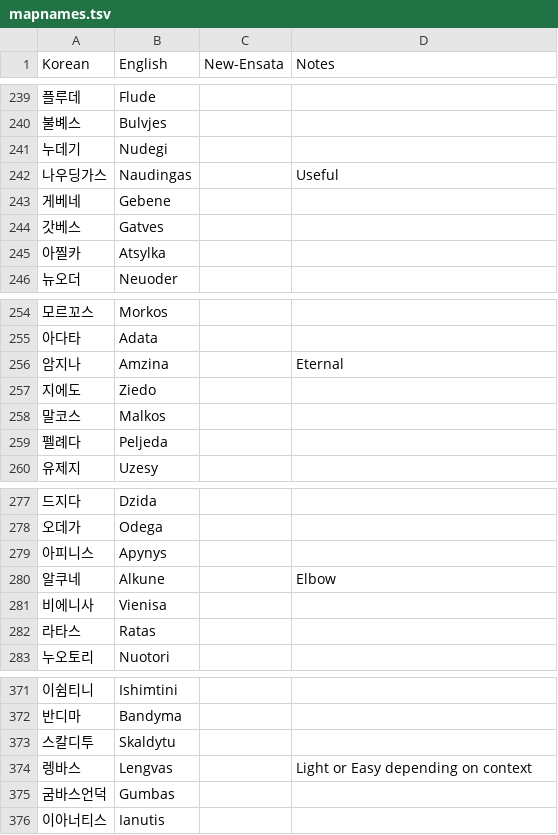
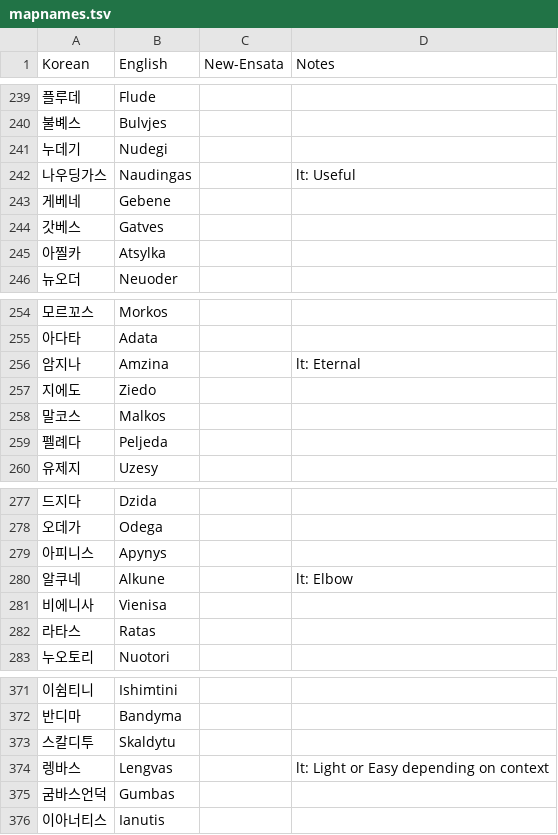
Before and after one commit to ensata/ToS-en-fork, a TSV file: mapnames.tsv, drawn as a sheet; only a part is shown, gaps mark what is left out; the diff covers the shown part only.

```diff
--- a/mapnames.tsv
+++ b/mapnames.tsv
@@ -241,3 +241,3 @@ Korean	English	New-Ensata	Notes
 누데기	Nudegi		
-나우딩가스	Naudingas		Useful
+나우딩가스	Naudingas		lt: Useful
 게베네	Gebene		
@@ -255,3 +255,3 @@ Korean	English	New-Ensata	Notes
 아다타	Adata		
-암지나	Amzina		Eternal
+암지나	Amzina		lt: Eternal
 지에도	Ziedo		
@@ -279,3 +279,3 @@ Korean	English	New-Ensata	Notes
 아피니스	Apynys		
-알쿠네	Alkune		Elbow
+알쿠네	Alkune		lt: Elbow
 비에니사	Vienisa		
@@ -373,3 +373,3 @@ Korean	English	New-Ensata	Notes
 스칼디투	Skaldytu		
-렝바스	Lengvas		Light or Easy depending on context
+렝바스	Lengvas		lt: Light or Easy depending on context
 굼바스언덕	Gumbas		
```
Also changed, not shown: 20 edited cells elsewhere in this file.
